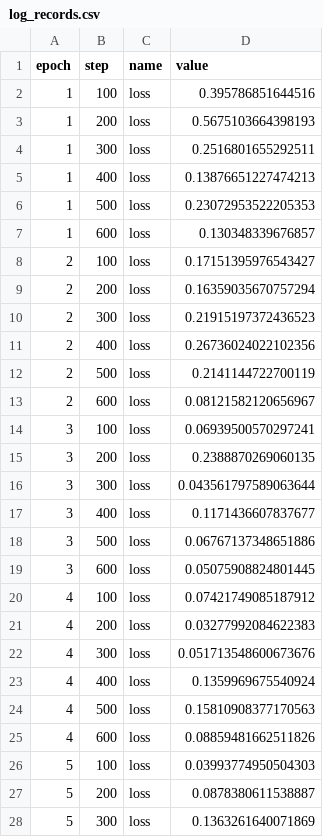
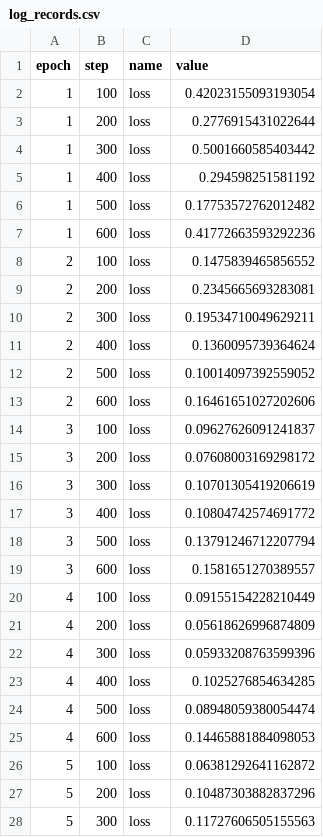
Before and after one commit to ucbepic/ml_tutorial, a CSV file: .flor/log_records.csv, drawn as a sheet; only a part is shown; the diff covers the shown part only.

Commit message:
RECORD::smallerModel

```diff
--- a/.flor/log_records.csv
+++ b/.flor/log_records.csv
@@ -1,28 +1,28 @@
 epoch,step,name,value
-1,100,loss,0.395786851644516
-1,200,loss,0.5675103664398193
-1,300,loss,0.2516801655292511
-1,400,loss,0.13876651227474213
-1,500,loss,0.23072953522205353
-1,600,loss,0.130348339676857
-2,100,loss,0.17151395976543427
-2,200,loss,0.16359035670757294
-2,300,loss,0.21915197372436523
-2,400,loss,0.26736024022102356
-2,500,loss,0.2141144722700119
-2,600,loss,0.08121582120656967
-3,100,loss,0.06939500570297241
-3,200,loss,0.2388870269060135
-3,300,loss,0.043561797589063644
-3,400,loss,0.1171436607837677
-3,500,loss,0.06767137348651886
-3,600,loss,0.05075908824801445
-4,100,loss,0.07421749085187912
-4,200,loss,0.03277992084622383
-4,300,loss,0.051713548600673676
-4,400,loss,0.1359969675540924
-4,500,loss,0.15810908377170563
-4,600,loss,0.08859481662511826
-5,100,loss,0.03993774950504303
-5,200,loss,0.0878380611538887
-5,300,loss,0.1363261640071869
+1,100,loss,0.42023155093193054
+1,200,loss,0.2776915431022644
+1,300,loss,0.5001660585403442
+1,400,loss,0.294598251581192
+1,500,loss,0.17753572762012482
+1,600,loss,0.41772663593292236
+2,100,loss,0.1475839465856552
+2,200,loss,0.2345665693283081
+2,300,loss,0.19534710049629211
+2,400,loss,0.1360095739364624
+2,500,loss,0.10014097392559052
+2,600,loss,0.16461651027202606
+3,100,loss,0.09627626091241837
+3,200,loss,0.07608003169298172
+3,300,loss,0.10701305419206619
+3,400,loss,0.10804742574691772
+3,500,loss,0.13791246712207794
+3,600,loss,0.1581651270389557
+4,100,loss,0.09155154228210449
+4,200,loss,0.05618626996874809
+4,300,loss,0.05933208763599396
+4,400,loss,0.1025276854634285
+4,500,loss,0.08948059380054474
+4,600,loss,0.14465881884098053
+5,100,loss,0.06381292641162872
+5,200,loss,0.10487303882837296
+5,300,loss,0.11727606505155563
```
Also changed, not shown: 3 edited cells elsewhere in this file, 3 other files.
